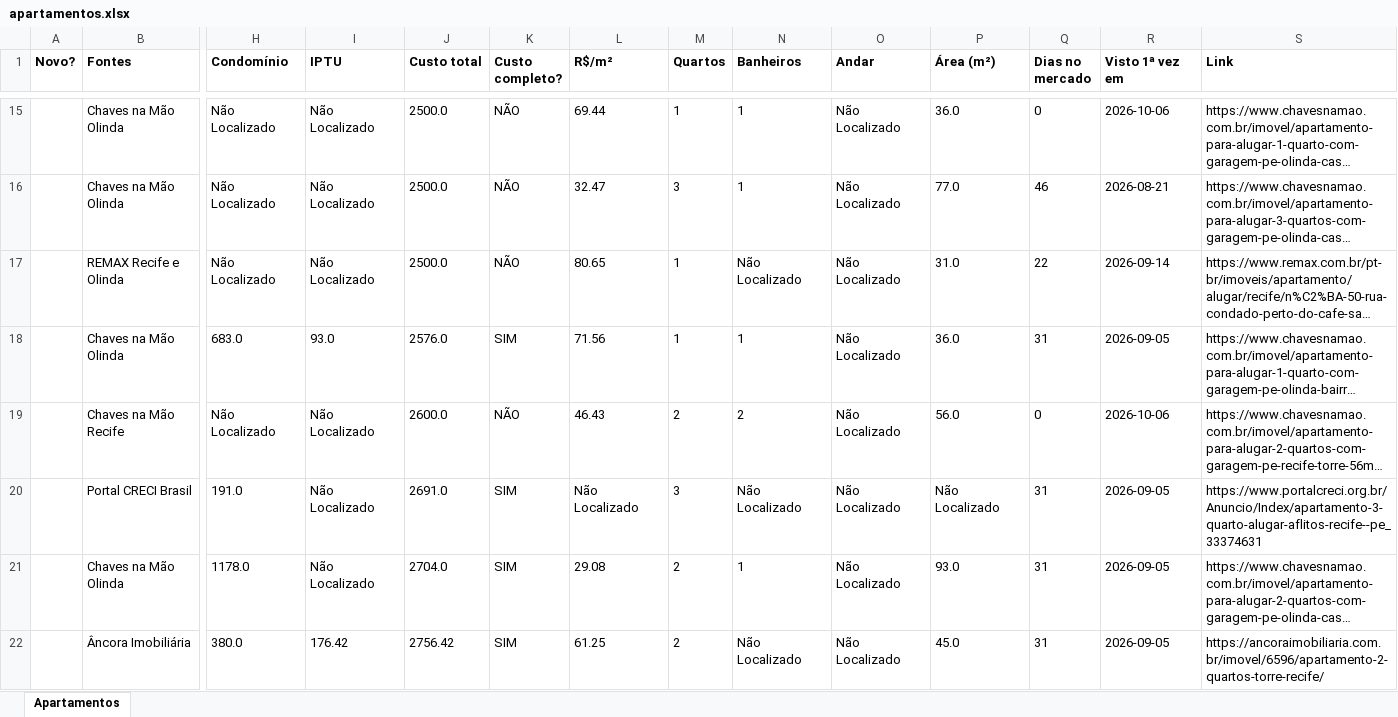
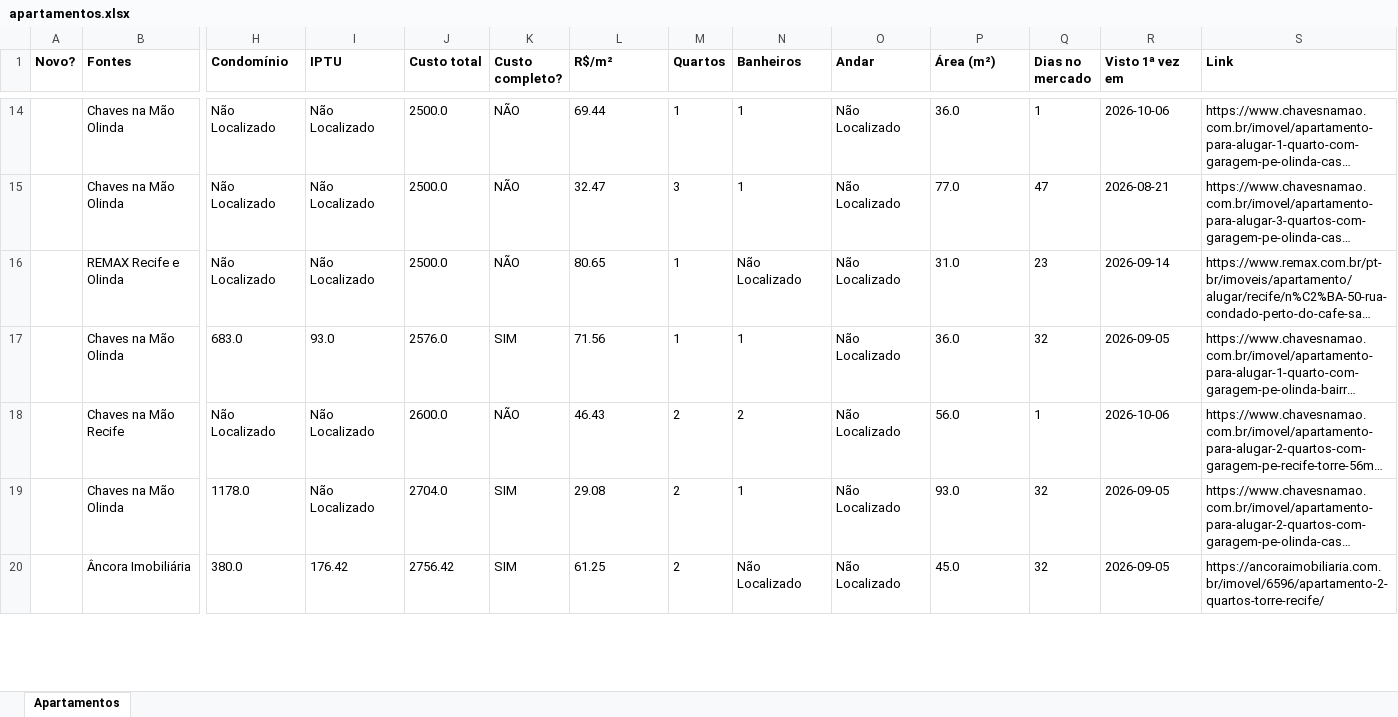
Before and after one commit to jlfig13/busca-imovel, an Excel workbook: saida/apartamentos.xlsx, sheet Apartamentos, drawn as a sheet; only a part is shown, gaps mark what is left out; long unchanged cells end in …; values as stored, in another font and other column widths than the file's, no borders; removed rows and columns are numbered as before the commit, all else as after; rows hold the shown columns only; the diff covers the shown part only; the diff names each change by its address in the sheet, - before the commit and + after, or states it on an @@ line.

```diff
--- a/saida/apartamentos.xlsx (sheet Apartamentos)
+++ b/saida/apartamentos.xlsx (sheet Apartamentos)
-Q14 (Dias no mercado): 0
+Q14 (Dias no mercado): 1
-Q15 (Dias no mercado): 46
+Q15 (Dias no mercado): 47
-Q16 (Dias no mercado): 22
+Q16 (Dias no mercado): 23
-Q17 (Dias no mercado): 31
+Q17 (Dias no mercado): 32
-Q18 (Dias no mercado): 0
+Q18 (Dias no mercado): 1
-row 20:  | Portal CRECI Brasil | 191.0 | Não Localizado | 2691.0 | SIM | Não Localizado | 3 | Não Localizado | Não Localizado | Não Localizado | 31 | 2026-09-05 | https://www.portalcreci.org.br/Anuncio/Index/apartamento-3-quarto-alugar-aflitos-recife--pe_33374631
-Q19:Q20 (Dias no mercado): 31
+Q19:Q20 (Dias no mercado): 32
```
Also changed, not shown: 9 added rows, 10 removed rows and 76 edited cells elsewhere in this sheet, 1 other file.
